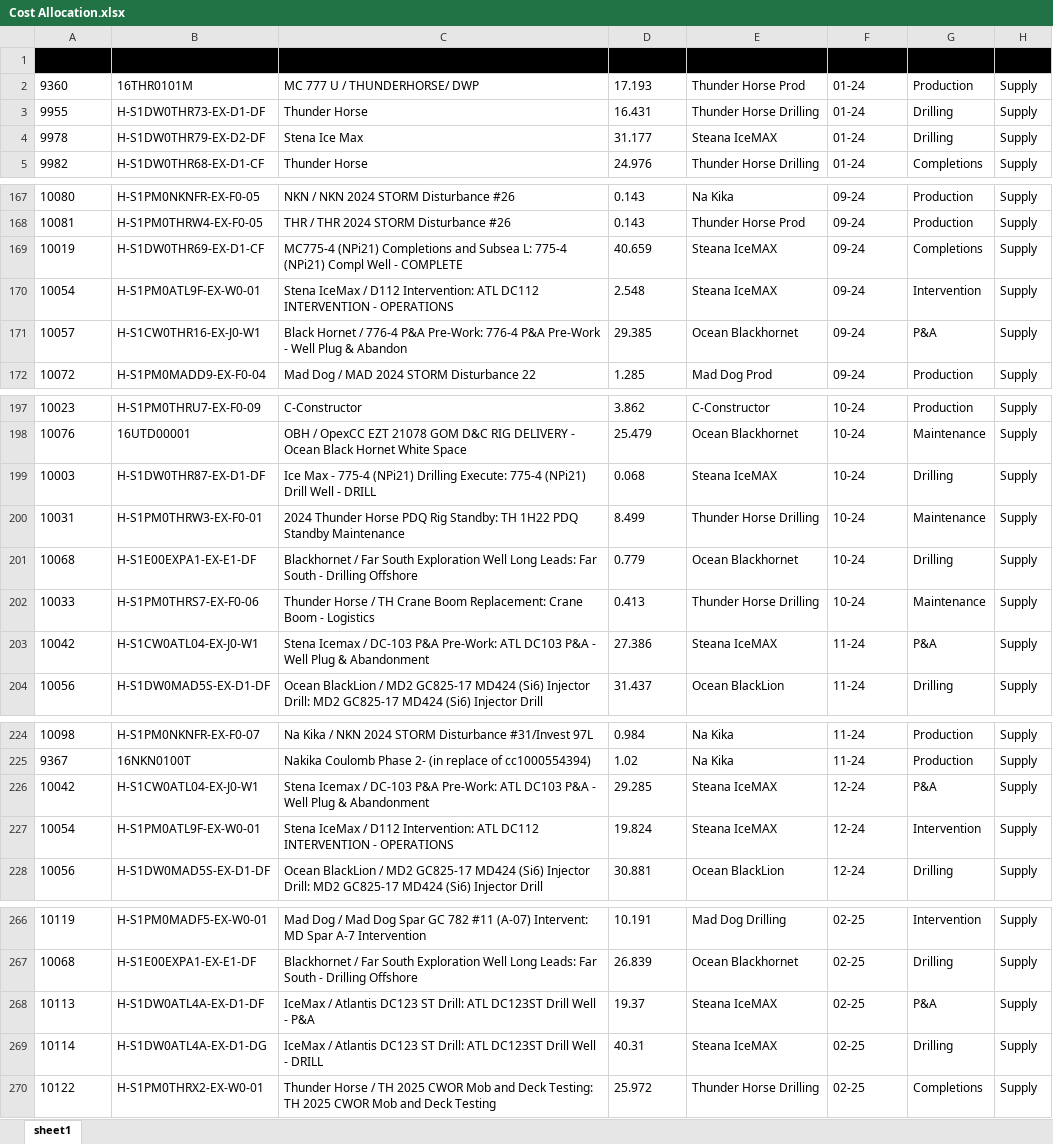
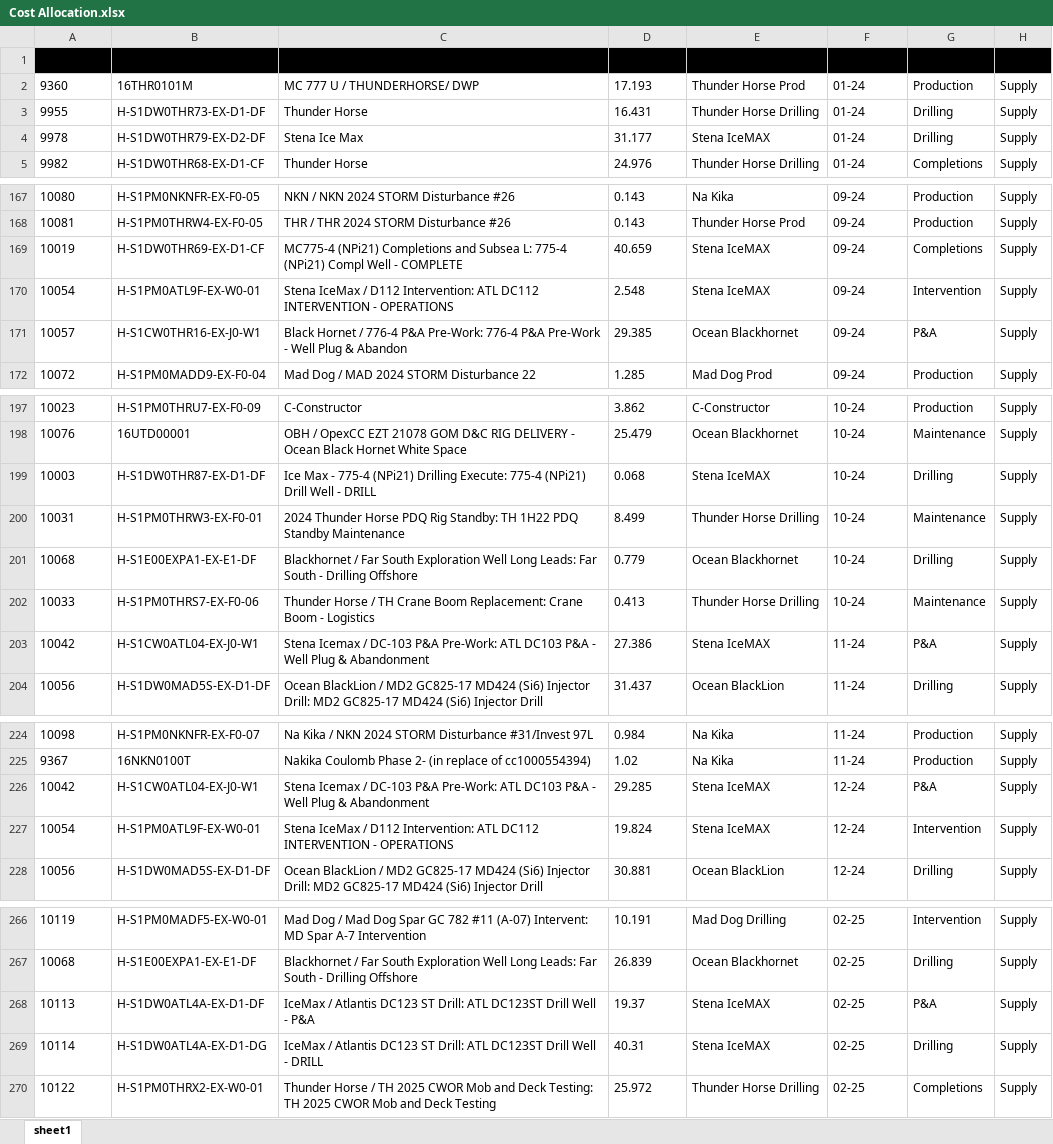
Before and after one commit to Ancientfall/logisticsdashboard, an Excel workbook: excel-data/excel-files/Cost Allocation.xlsx, sheet sheet1, drawn as a sheet; only a part is shown, gaps mark what is left out; values as stored, in another font and other column widths than the file's, no borders; table styles not drawn; the diff covers the shown part only; the diff names each change by its address in the sheet, - before the commit and + after, or states it on an @@ line.

```diff
--- a/excel-data/excel-files/Cost Allocation.xlsx (sheet sheet1)
+++ b/excel-data/excel-files/Cost Allocation.xlsx (sheet sheet1)
-E4 (Rig Reference): Steana IceMAX
+E4 (Rig Reference): Stena IceMAX
-E169:E170 (Rig Reference): Steana IceMAX
+E169:E170 (Rig Reference): Stena IceMAX
-E199 (Rig Reference): Steana IceMAX
+E199 (Rig Reference): Stena IceMAX
-E203 (Rig Reference): Steana IceMAX
+E203 (Rig Reference): Stena IceMAX
-E226:E227 (Rig Reference): Steana IceMAX
+E226:E227 (Rig Reference): Stena IceMAX
-E268:E269 (Rig Reference): Steana IceMAX
+E268:E269 (Rig Reference): Stena IceMAX
```
Also changed, not shown: 15 added rows and 19 edited cells elsewhere in this sheet, excel-data/excel-files/Bulk Actions.xlsx, excel-data/excel-files/Vessel Classifications.xlsx, 5 other files.
